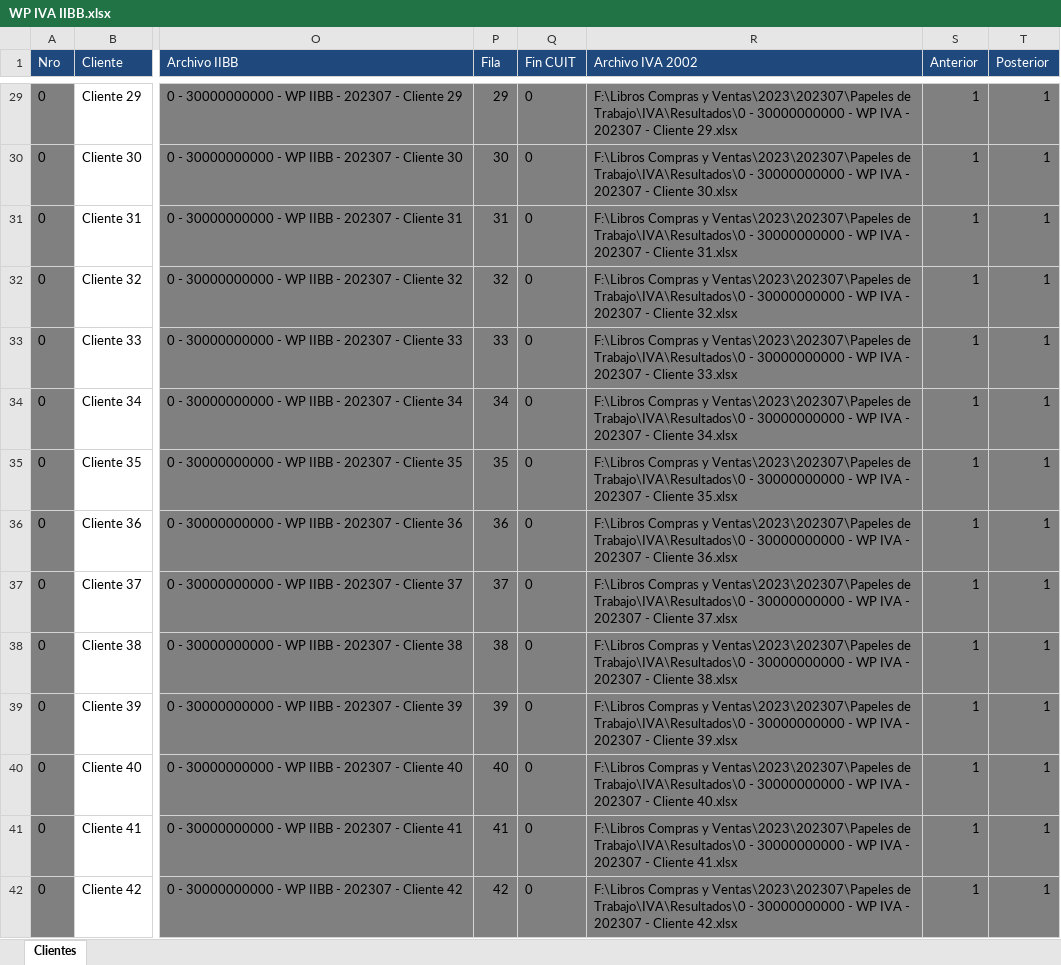
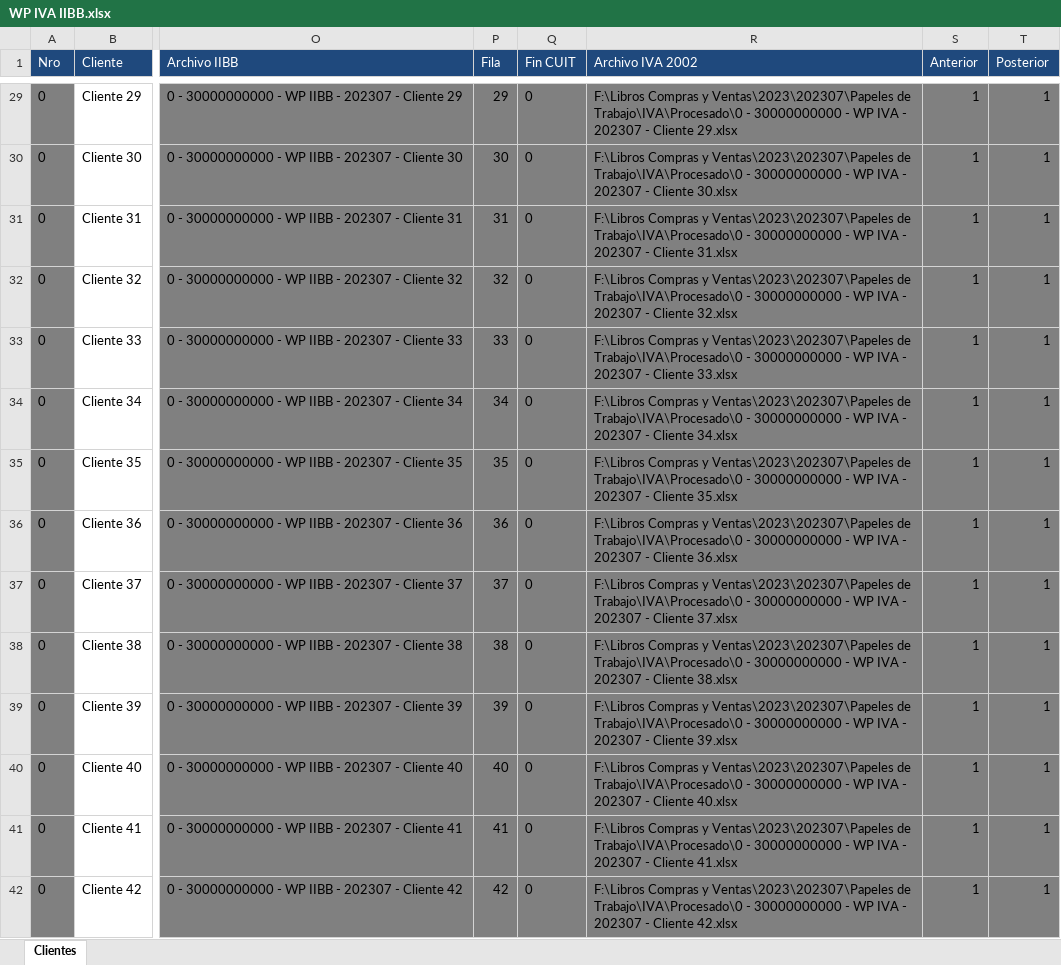
Before and after one commit to abustosp/Carga-de-F2002, an Excel workbook: WP IVA IIBB.xlsx, sheet Clientes, drawn as a sheet; only a part is shown, gaps mark what is left out; values as stored, in another font and other column widths than the file's, no borders; the diff covers the shown part only; the diff names each change by its address in the sheet, - before the commit and + after, or states it on an @@ line.

Commit message:
Fix Column Archivo F2002

```diff
--- a/WP IVA IIBB.xlsx (sheet Clientes)
+++ b/WP IVA IIBB.xlsx (sheet Clientes)
-R29 (Archivo IVA 2002): …Ventas\2023\202307\Papeles de Trabajo\IVA\Resultados\0 - 30000000000…
+R29 (Archivo IVA 2002): …Ventas\2023\202307\Papeles de Trabajo\IVA\Procesado\0 - 30000000000…
-R30 (Archivo IVA 2002): …Ventas\2023\202307\Papeles de Trabajo\IVA\Resultados\0 - 30000000000…
+R30 (Archivo IVA 2002): …Ventas\2023\202307\Papeles de Trabajo\IVA\Procesado\0 - 30000000000…
-R31 (Archivo IVA 2002): …Ventas\2023\202307\Papeles de Trabajo\IVA\Resultados\0 - 30000000000…
+R31 (Archivo IVA 2002): …Ventas\2023\202307\Papeles de Trabajo\IVA\Procesado\0 - 30000000000…
-R32 (Archivo IVA 2002): …Ventas\2023\202307\Papeles de Trabajo\IVA\Resultados\0 - 30000000000…
+R32 (Archivo IVA 2002): …Ventas\2023\202307\Papeles de Trabajo\IVA\Procesado\0 - 30000000000…
-R33 (Archivo IVA 2002): …Ventas\2023\202307\Papeles de Trabajo\IVA\Resultados\0 - 30000000000…
+R33 (Archivo IVA 2002): …Ventas\2023\202307\Papeles de Trabajo\IVA\Procesado\0 - 30000000000…
-R34 (Archivo IVA 2002): …Ventas\2023\202307\Papeles de Trabajo\IVA\Resultados\0 - 30000000000…
+R34 (Archivo IVA 2002): …Ventas\2023\202307\Papeles de Trabajo\IVA\Procesado\0 - 30000000000…
-R35 (Archivo IVA 2002): …Ventas\2023\202307\Papeles de Trabajo\IVA\Resultados\0 - 30000000000…
+R35 (Archivo IVA 2002): …Ventas\2023\202307\Papeles de Trabajo\IVA\Procesado\0 - 30000000000…
-R36 (Archivo IVA 2002): …Ventas\2023\202307\Papeles de Trabajo\IVA\Resultados\0 - 30000000000…
+R36 (Archivo IVA 2002): …Ventas\2023\202307\Papeles de Trabajo\IVA\Procesado\0 - 30000000000…
-R37 (Archivo IVA 2002): …Ventas\2023\202307\Papeles de Trabajo\IVA\Resultados\0 - 30000000000…
+R37 (Archivo IVA 2002): …Ventas\2023\202307\Papeles de Trabajo\IVA\Procesado\0 - 30000000000…
-R38 (Archivo IVA 2002): …Ventas\2023\202307\Papeles de Trabajo\IVA\Resultados\0 - 30000000000…
+R38 (Archivo IVA 2002): …Ventas\2023\202307\Papeles de Trabajo\IVA\Procesado\0 - 30000000000…
-R39 (Archivo IVA 2002): …Ventas\2023\202307\Papeles de Trabajo\IVA\Resultados\0 - 30000000000…
+R39 (Archivo IVA 2002): …Ventas\2023\202307\Papeles de Trabajo\IVA\Procesado\0 - 30000000000…
-R40 (Archivo IVA 2002): …Ventas\2023\202307\Papeles de Trabajo\IVA\Resultados\0 - 30000000000…
+R40 (Archivo IVA 2002): …Ventas\2023\202307\Papeles de Trabajo\IVA\Procesado\0 - 30000000000…
-R41 (Archivo IVA 2002): …Ventas\2023\202307\Papeles de Trabajo\IVA\Resultados\0 - 30000000000…
+R41 (Archivo IVA 2002): …Ventas\2023\202307\Papeles de Trabajo\IVA\Procesado\0 - 30000000000…
-R42 (Archivo IVA 2002): …Ventas\2023\202307\Papeles de Trabajo\IVA\Resultados\0 - 30000000000…
+R42 (Archivo IVA 2002): …Ventas\2023\202307\Papeles de Trabajo\IVA\Procesado\0 - 30000000000…
```
Also changed, not shown: 58 edited cells elsewhere in this sheet.
